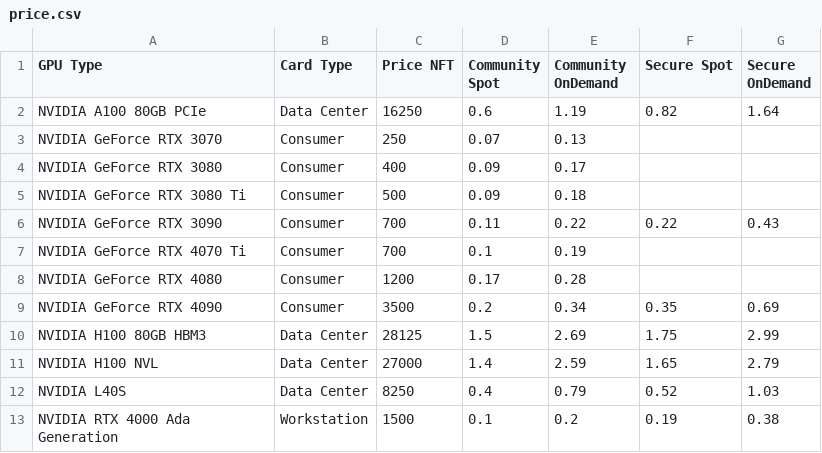
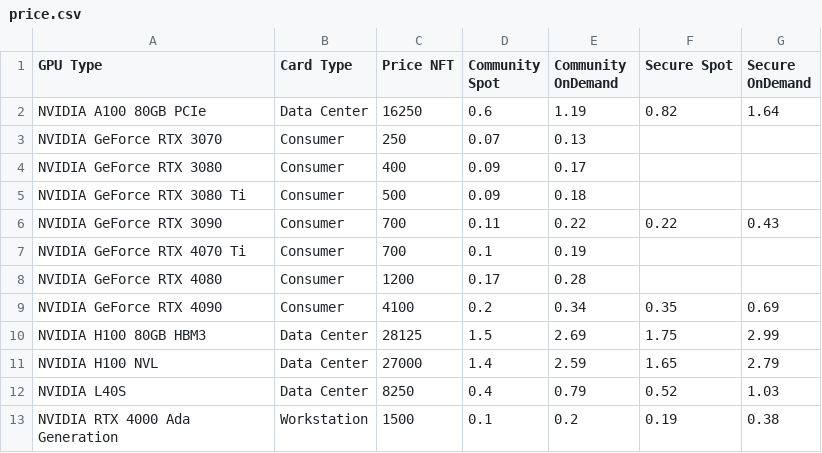
Before and after one commit to jmhands/gpu_roi, a CSV file: price.csv, drawn as a sheet; only a part is shown.

Commit message:
add GPU price override

```diff
--- a/price.csv
+++ b/price.csv
@@ -8,3 +8,3 @@ NVIDIA GeForce RTX 4070 Ti,Consumer,700,0.1,0.19,,
 NVIDIA GeForce RTX 4080,Consumer,1200,0.17,0.28,,
-NVIDIA GeForce RTX 4090,Consumer,3500,0.2,0.34,0.35,0.69
+NVIDIA GeForce RTX 4090,Consumer,4100,0.2,0.34,0.35,0.69
 NVIDIA H100 80GB HBM3,Data Center,28125,1.5,2.69,1.75,2.99
```
Also changed, not shown: 1 other file.
